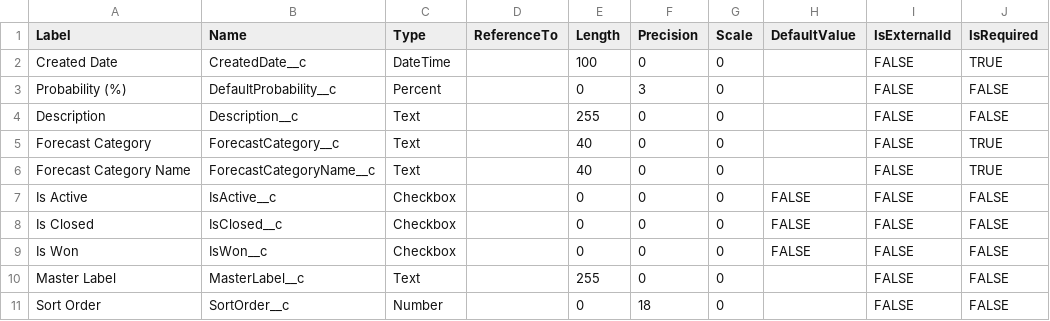
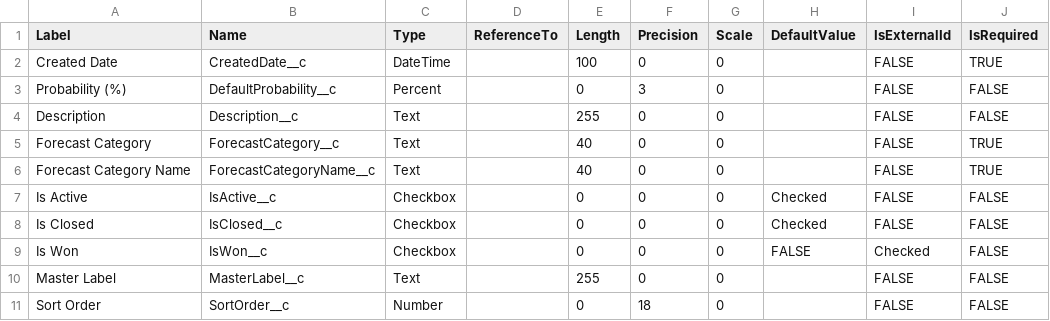
Before and after one commit to rodrigom-oktana-io/wave-tooling, a CSV file: Sales/OpportunityStage_metadata.csv, drawn as a sheet.

Commit message:
Update OpportunityStage_metadata.csv

```diff
--- a/Sales/OpportunityStage_metadata.csv
+++ b/Sales/OpportunityStage_metadata.csv
@@ -6,5 +6,5 @@ Forecast Category,ForecastCategory__c,Text,,40,0,0,,FALSE,TRUE
 Forecast Category Name,ForecastCategoryName__c,Text,,40,0,0,,FALSE,TRUE
-Is Active,IsActive__c,Checkbox,,0,0,0,FALSE,FALSE,FALSE
-Is Closed,IsClosed__c,Checkbox,,0,0,0,FALSE,FALSE,FALSE
-Is Won,IsWon__c,Checkbox,,0,0,0,FALSE,FALSE,FALSE
+Is Active,IsActive__c,Checkbox,,0,0,0,Checked,FALSE,FALSE
+Is Closed,IsClosed__c,Checkbox,,0,0,0,Checked,FALSE,FALSE
+Is Won,IsWon__c,Checkbox,,0,0,0,FALSE,Checked,FALSE
 Master Label,MasterLabel__c,Text,,255,0,0,,FALSE,FALSE
```
